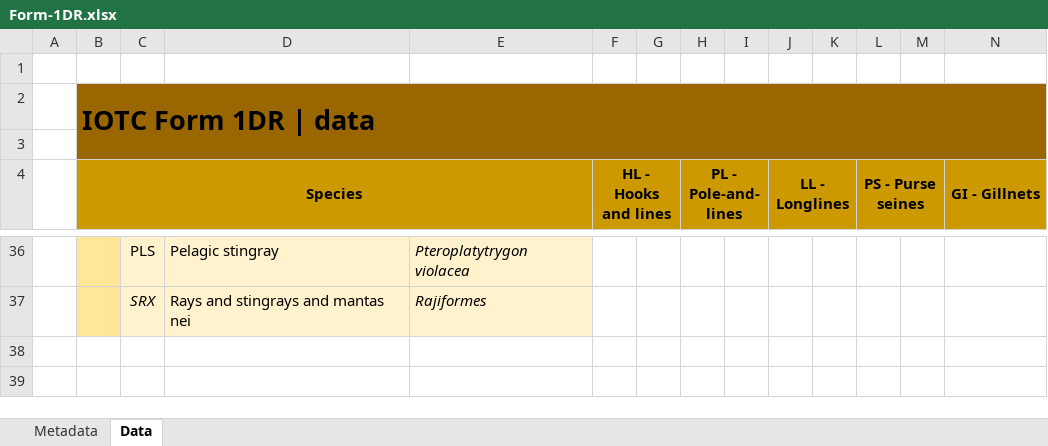
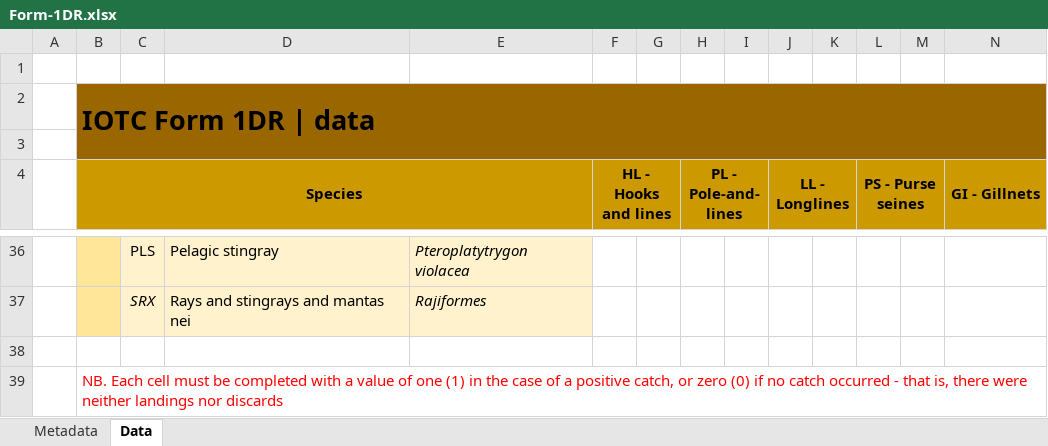
Before and after one commit to iotc-secretariat/iotc-reference-forms, an Excel workbook: form_reporting_templates/Form-1DR.xlsx, sheet Data, drawn as a sheet; only a part is shown, gaps mark what is left out; values as stored, in another font and other column widths than the file's, no borders; conditional formats not drawn; rows hold the shown columns only; the diff names each change by its address in the sheet, - before the commit and + after, or states it on an @@ line.

Commit message:
Addition of lookup and disclaimer to Form 1DR

```diff
--- a/form_reporting_templates/Form-1DR.xlsx (sheet Data)
+++ b/form_reporting_templates/Form-1DR.xlsx (sheet Data)
+row 38: (empty)
+row 39:  | NB. Each cell must be completed with a value of one (1) in the case of a positive catch, or zero (0) if no catch occurred - that is, there were neither landings nor discards
```
Also changed, not shown: 3 other files.
